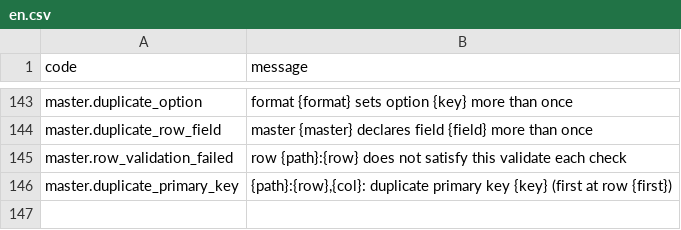
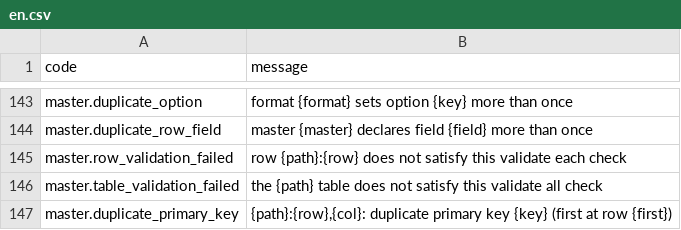
Before and after one commit to masterbelt/masterbelt, a CSV file: pkg/diagnostic/messages/en.csv, drawn as a sheet; only a part is shown, gaps mark what is left out; the diff names each change by its address in the sheet, - before the commit and + after, or states it on an @@ line.

```diff
--- a/pkg/diagnostic/messages/en.csv
+++ b/pkg/diagnostic/messages/en.csv
+row 146: master.table_validation_failed | the {path} table does not satisfy this validate all check
```
Also changed, not shown: pkg/diagnostic/code.csv, pkg/diagnostic/messages/ja.csv, 35 other files.
